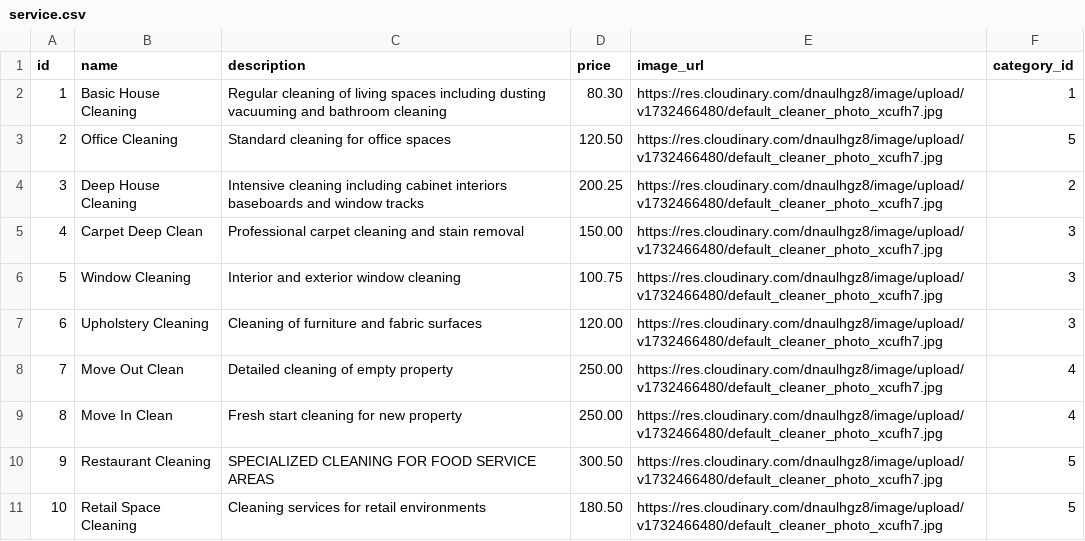
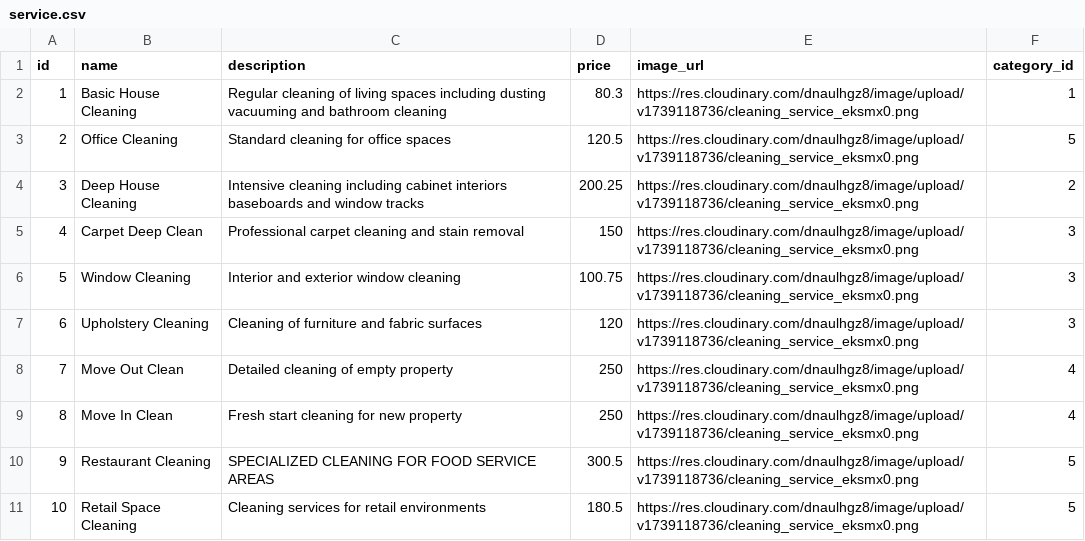
Before and after one commit to bitxHunt/J2EE-Assignment1, a CSV file: src/main/webapp/WEB-INF/data/service.csv, drawn as a sheet.

```diff
--- a/src/main/webapp/WEB-INF/data/service.csv
+++ b/src/main/webapp/WEB-INF/data/service.csv
@@ -1,11 +1,11 @@
 id,name,description,price,image_url,category_id
-1,Basic House Cleaning,Regular cleaning of living spaces including dusting vacuuming and bathroom cleaning,80.30,https://res.cloudinary.com/dnaulhgz8/image/upload/v1732466480/default_cleaner_photo_xcufh7.jpg,1
-2,Office Cleaning,Standard cleaning for office spaces,120.50,https://res.cloudinary.com/dnaulhgz8/image/upload/v1732466480/default_cleaner_photo_xcufh7.jpg,5
-3,Deep House Cleaning,Intensive cleaning including cabinet interiors baseboards and window tracks,200.25,https://res.cloudinary.com/dnaulhgz8/image/upload/v1732466480/default_cleaner_photo_xcufh7.jpg,2
-4,Carpet Deep Clean,Professional carpet cleaning and stain removal,150.00,https://res.cloudinary.com/dnaulhgz8/image/upload/v1732466480/default_cleaner_photo_xcufh7.jpg,3
-5,Window Cleaning,Interior and exterior window cleaning,100.75,https://res.cloudinary.com/dnaulhgz8/image/upload/v1732466480/default_cleaner_photo_xcufh7.jpg,3
-6,Upholstery Cleaning,Cleaning of furniture and fabric surfaces,120.00,https://res.cloudinary.com/dnaulhgz8/image/upload/v1732466480/default_cleaner_photo_xcufh7.jpg,3
-7,Move Out Clean,Detailed cleaning of empty property,250.00,https://res.cloudinary.com/dnaulhgz8/image/upload/v1732466480/default_cleaner_photo_xcufh7.jpg,4
-8,Move In Clean,Fresh start cleaning for new property,250.00,https://res.cloudinary.com/dnaulhgz8/image/upload/v1732466480/default_cleaner_photo_xcufh7.jpg,4
-9,Restaurant Cleaning,SPECIALIZED CLEANING FOR FOOD SERVICE AREAS,300.50,https://res.cloudinary.com/dnaulhgz8/image/upload/v1732466480/default_cleaner_photo_xcufh7.jpg,5
-10,Retail Space Cleaning,Cleaning services for retail environments,180.50,https://res.cloudinary.com/dnaulhgz8/image/upload/v1732466480/default_cleaner_photo_xcufh7.jpg,5
+1,Basic House Cleaning,Regular cleaning of living spaces including dusting vacuuming and bathroom cleaning,80.3,https://res.cloudinary.com/dnaulhgz8/image/upload/v1739118736/cleaning_service_eksmx0.png,1
+2,Office Cleaning,Standard cleaning for office spaces,120.5,https://res.cloudinary.com/dnaulhgz8/image/upload/v1739118736/cleaning_service_eksmx0.png,5
+3,Deep House Cleaning,Intensive cleaning including cabinet interiors baseboards and window tracks,200.25,https://res.cloudinary.com/dnaulhgz8/image/upload/v1739118736/cleaning_service_eksmx0.png,2
+4,Carpet Deep Clean,Professional carpet cleaning and stain removal,150,https://res.cloudinary.com/dnaulhgz8/image/upload/v1739118736/cleaning_service_eksmx0.png,3
+5,Window Cleaning,Interior and exterior window cleaning,100.75,https://res.cloudinary.com/dnaulhgz8/image/upload/v1739118736/cleaning_service_eksmx0.png,3
+6,Upholstery Cleaning,Cleaning of furniture and fabric surfaces,120,https://res.cloudinary.com/dnaulhgz8/image/upload/v1739118736/cleaning_service_eksmx0.png,3
+7,Move Out Clean,Detailed cleaning of empty property,250,https://res.cloudinary.com/dnaulhgz8/image/upload/v1739118736/cleaning_service_eksmx0.png,4
+8,Move In Clean,Fresh start cleaning for new property,250,https://res.cloudinary.com/dnaulhgz8/image/upload/v1739118736/cleaning_service_eksmx0.png,4
+9,Restaurant Cleaning,SPECIALIZED CLEANING FOR FOOD SERVICE AREAS,300.5,https://res.cloudinary.com/dnaulhgz8/image/upload/v1739118736/cleaning_service_eksmx0.png,5
+10,Retail Space Cleaning,Cleaning services for retail environments,180.5,https://res.cloudinary.com/dnaulhgz8/image/upload/v1739118736/cleaning_service_eksmx0.png,5
```
Also changed, not shown: src/main/webapp/WEB-INF/data/bundle.csv, 36 other files.
